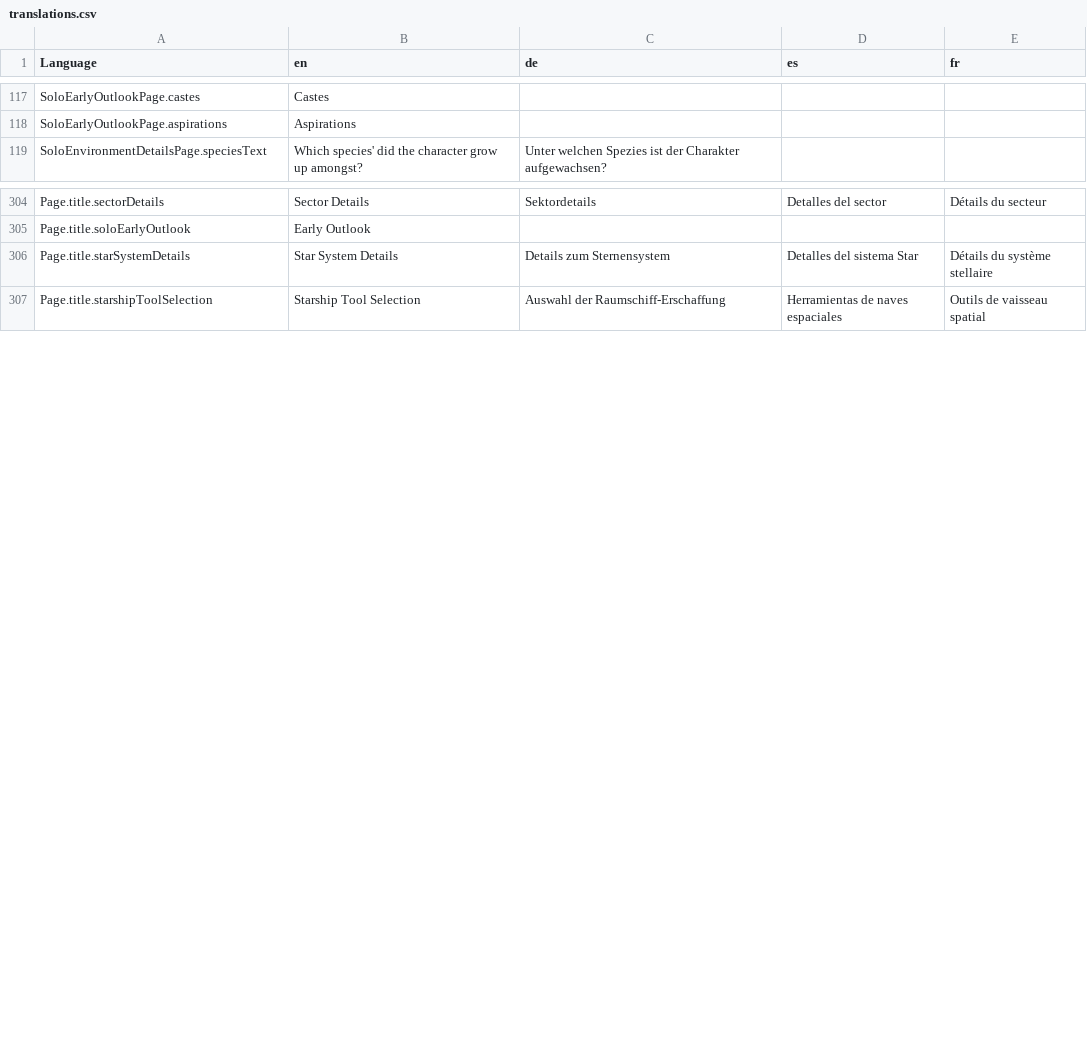
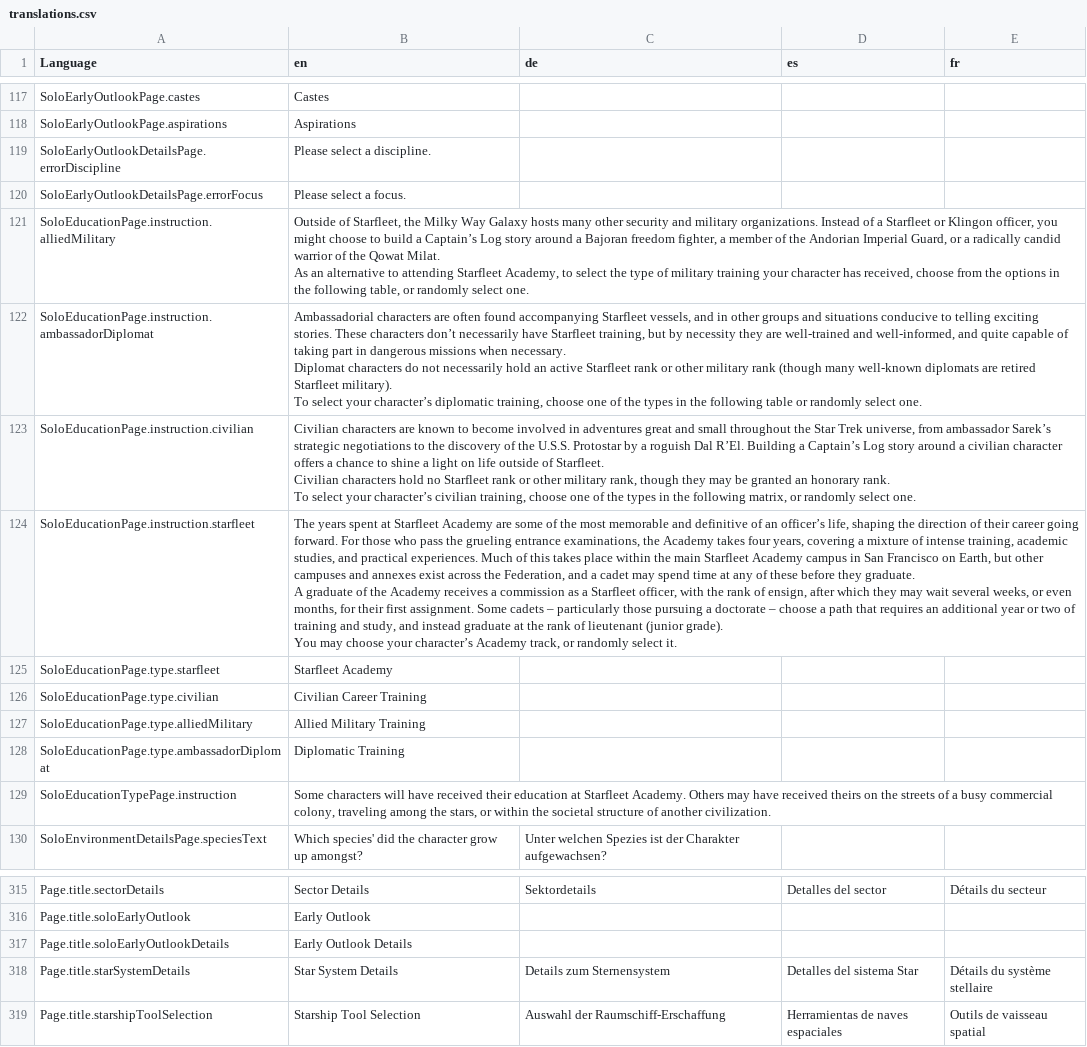
Before and after one commit to bcholmes/StarTrek2d20, a CSV file: translation/translations.csv, drawn as a sheet; only a part is shown, gaps mark what is left out; ↵ is a line break in a cell; the diff names each change by its address in the sheet, - before the commit and + after, or states it on an @@ line.

Commit message:
Revisions to the handling of tracks

```diff
--- a/translation/translations.csv
+++ b/translation/translations.csv
+row 119: SoloEarlyOutlookDetailsPage.errorDiscipline | Please select a discipline.
+row 120: SoloEarlyOutlookDetailsPage.errorFocus | Please select a focus.
+row 121: SoloEducationPage.instruction.alliedMilitary | Outside of Starfleet, the Milky Way Galaxy hosts many other security and military organizations. Instead of a Starfleet or Klingon officer, you might choose to build a Captain’s Log story around a Bajoran freedom fighter, a member of the Andorian Imperial Guard, or a radically candid warrior of the Qowat Milat. ↵ As an alternative to attending Starfleet Academy, to select the type of military training your character has received, choose from the options in the following table, or randomly select one.
+row 122: SoloEducationPage.instruction.ambassadorDiplomat | Ambassadorial characters are often found accompanying Starfleet vessels, and in other groups and situations conducive to telling exciting stories. These characters don’t necessarily have Starfleet training, but by necessity they are well-trained and well-informed, and quite capable of taking part in dangerous missions when necessary. ↵ Diplomat characters do not necessarily hold an active Starfleet rank or other military rank (though many well-known diplomats are retired Starfleet military). ↵ To select your character’s diplomatic training, choose one of the types in the following table or randomly select one.
+row 123: SoloEducationPage.instruction.civilian | Civilian characters are known to become involved in adventures great and small throughout the Star Trek universe, from ambassador Sarek’s strategic negotiations to the discovery of the U.S.S. Protostar by a roguish Dal R’El. Building a Captain’s Log story around a civilian character offers a chance to shine a light on life outside of Starfleet. ↵ Civilian characters hold no Starfleet rank or other military rank, though they may be granted an honorary rank. ↵ To select your character’s civilian training, choose one of the types in the following matrix, or randomly select one.
+row 124: SoloEducationPage.instruction.starfleet | The years spent at Starfleet Academy are some of the most memorable and definitive of an officer’s life, shaping the direction of their career going forward. For those who pass the grueling entrance examinations, the Academy takes four years, covering a mixture of intense training, academic studies, and practical experiences. Much of this takes place within the main Starfleet Academy campus in San Francisco on Earth, but other campuses and annexes exist across the Federation, and a cadet may spend time at any of these before they graduate. ↵ A graduate of the Academy receives a commission as a Starfleet officer, with the rank of ensign, after which they may wait several weeks, or even months, for their first assignment. Some cadets – particularly those pursuing a doctorate – choose a path that requires an additional year or two of training and study, and instead graduate at the rank of lieutenant (junior grade). ↵ You may choose your character’s Academy track, or randomly select it.
+row 125: SoloEducationPage.type.starfleet | Starfleet Academy
+row 126: SoloEducationPage.type.civilian | Civilian Career Training
+row 127: SoloEducationPage.type.alliedMilitary | Allied Military Training
+row 128: SoloEducationPage.type.ambassadorDiplomat | Diplomatic Training
+row 129: SoloEducationTypePage.instruction | Some characters will have received their education at Starfleet Academy. Others may have received theirs on the streets of a busy commercial colony, traveling among the stars, or within the societal structure of another civilization.
+row 317: Page.title.soloEarlyOutlookDetails | Early Outlook Details
```
Also changed, not shown: 20 other files.
